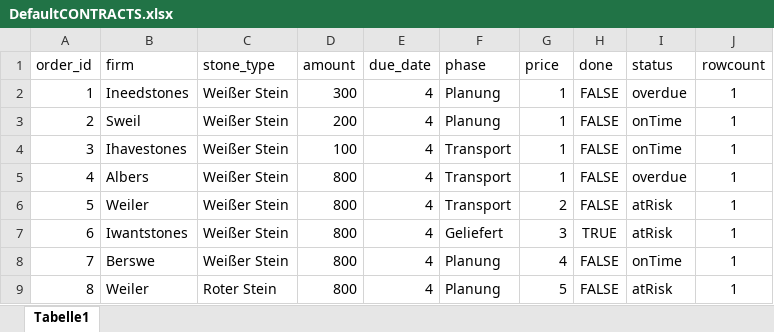
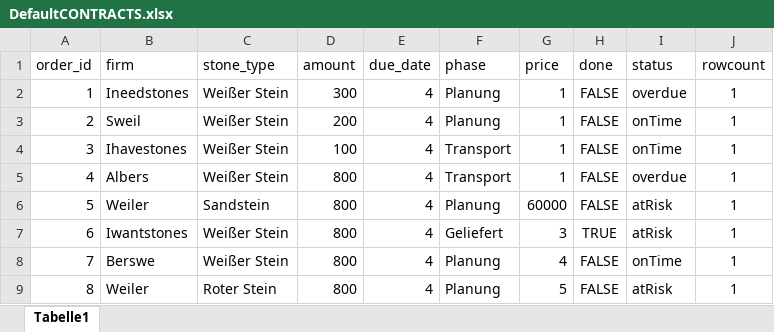
Before and after one commit to DhruvAggarwal01/ATdIT_Gruppe5, an Excel workbook: databases/DefaultCONTRACTS.xlsx, sheet Tabelle1, drawn as a sheet; values as stored, in another font and other column widths than the file's, no borders; the diff names each change by its address in the sheet, - before the commit and + after, or states it on an @@ line.

```diff
--- a/databases/DefaultCONTRACTS.xlsx (sheet Tabelle1)
+++ b/databases/DefaultCONTRACTS.xlsx (sheet Tabelle1)
-C6 (stone_type): Weißer Stein
+C6 (stone_type): Sandstein
-F6 (phase): Transport
+F6 (phase): Planung
-G6 (price): 2
+G6 (price): 60000
```
Also changed, not shown: databases/temp_USERS.xlsx, 2 other files.
